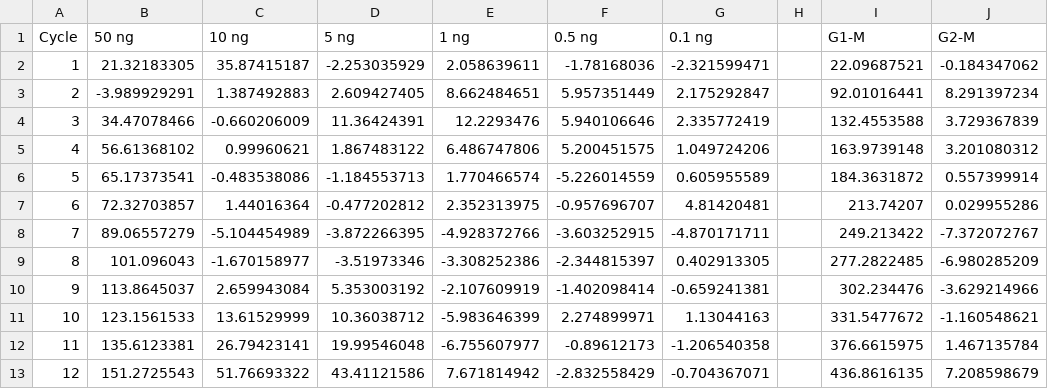
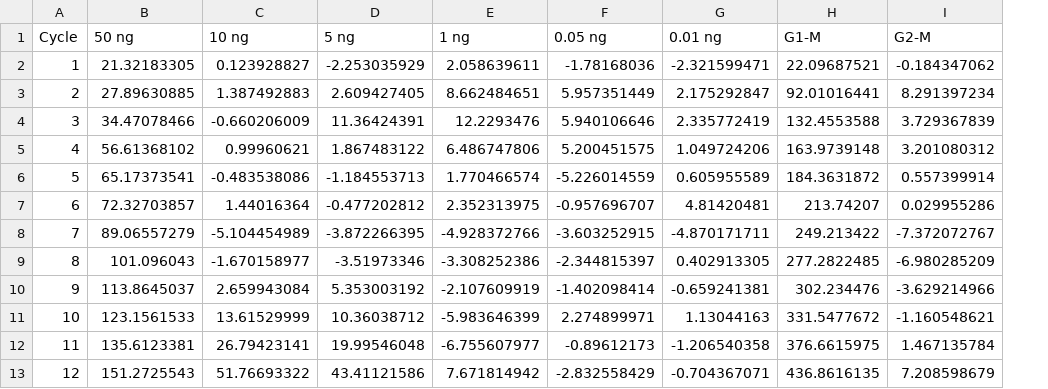
Before and after one commit to ManuelLaraMVZ/Metabolomica_2026_1, a CSV file: Amplificacion_ambos grupos.csv, drawn as a sheet; only a part is shown; the diff names each change by its address in the sheet, - before the commit and + after, or states it on an @@ line.

Commit message:
Update Amplificacion_ambos grupos.csv

```diff
--- a/Amplificacion_ambos grupos.csv
+++ b/Amplificacion_ambos grupos.csv
-column H, empty
-F1: 0.5 ng
+F1: 0.05 ng
-G1: 0.1 ng
+G1: 0.01 ng
-C2 (10 ng): 35.87415187
+C2 (10 ng): 0.123928827
-B3 (50 ng): -3.989929291
+B3 (50 ng): 27.89630885
```
